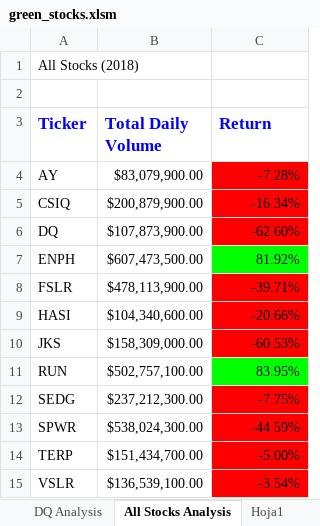
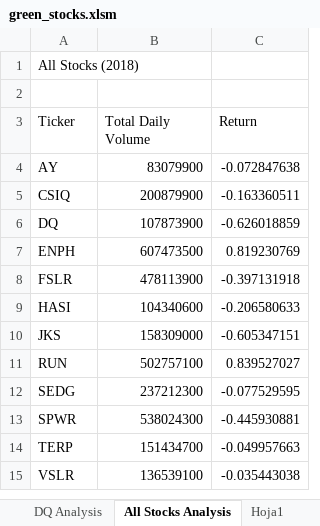
Before and after one commit to GrisellTavitas/stock-analysis, an Excel workbook: green_stocks.xlsm, sheet All Stocks Analysis, drawn as a sheet; values as stored, in another font and other column widths than the file's, no borders; charts and pictures not drawn; the diff names each change by its address in the sheet, - before the commit and + after, or states it on an @@ line.

Commit message:
Analysis interactive (for any year)

```diff
--- a/green_stocks.xlsm (sheet All Stocks Analysis)
+++ b/green_stocks.xlsm (sheet All Stocks Analysis)
@@ A3:C3 bold: on → off, text colour: #0000FF → black, text size: smaller @@
-B4 (Total Daily Volume): $83,079,900.00
+B4 (Total Daily Volume): 83079900
-C4 (Return): -7.28%
+C4 (Return): -0.072847638
-C4:C6 fill: #FF0000
+C4:C6 fill: none
-B5 (Total Daily Volume): $200,879,900.00
+B5 (Total Daily Volume): 200879900
-C5 (Return): -16.34%
+C5 (Return): -0.163360511
-B6 (Total Daily Volume): $107,873,900.00
+B6 (Total Daily Volume): 107873900
-C6 (Return): -62.60%
+C6 (Return): -0.626018859
-B7 (Total Daily Volume): $607,473,500.00
+B7 (Total Daily Volume): 607473500
-C7 (Return): 81.92%
+C7 (Return): 0.819230769
-C7 fill: #00FF00
+C7 fill: none
-B8 (Total Daily Volume): $478,113,900.00
+B8 (Total Daily Volume): 478113900
-C8 (Return): -39.71%
+C8 (Return): -0.397131918
-C8:C10 fill: #FF0000
+C8:C10 fill: none
-B9 (Total Daily Volume): $104,340,600.00
+B9 (Total Daily Volume): 104340600
-C9 (Return): -20.66%
+C9 (Return): -0.206580633
-B10 (Total Daily Volume): $158,309,000.00
+B10 (Total Daily Volume): 158309000
-C10 (Return): -60.53%
+C10 (Return): -0.605347151
-B11 (Total Daily Volume): $502,757,100.00
+B11 (Total Daily Volume): 502757100
-C11 (Return): 83.95%
+C11 (Return): 0.839527027
-C11 fill: #00FF00
+C11 fill: none
-B12 (Total Daily Volume): $237,212,300.00
+B12 (Total Daily Volume): 237212300
-C12 (Return): -7.75%
+C12 (Return): -0.077529595
-C12:C15 fill: #FF0000
+C12:C15 fill: none
-B13 (Total Daily Volume): $538,024,300.00
+B13 (Total Daily Volume): 538024300
-C13 (Return): -44.59%
+C13 (Return): -0.445930881
-B14 (Total Daily Volume): $151,434,700.00
+B14 (Total Daily Volume): 151434700
-C14 (Return): -5.00%
+C14 (Return): -0.049957663
-B15 (Total Daily Volume): $136,539,100.00
+B15 (Total Daily Volume): 136539100
-C15 (Return): -3.54%
+C15 (Return): -0.035443038
```
Also changed, not shown: sheet DQ Analysis, charts or pictures.
